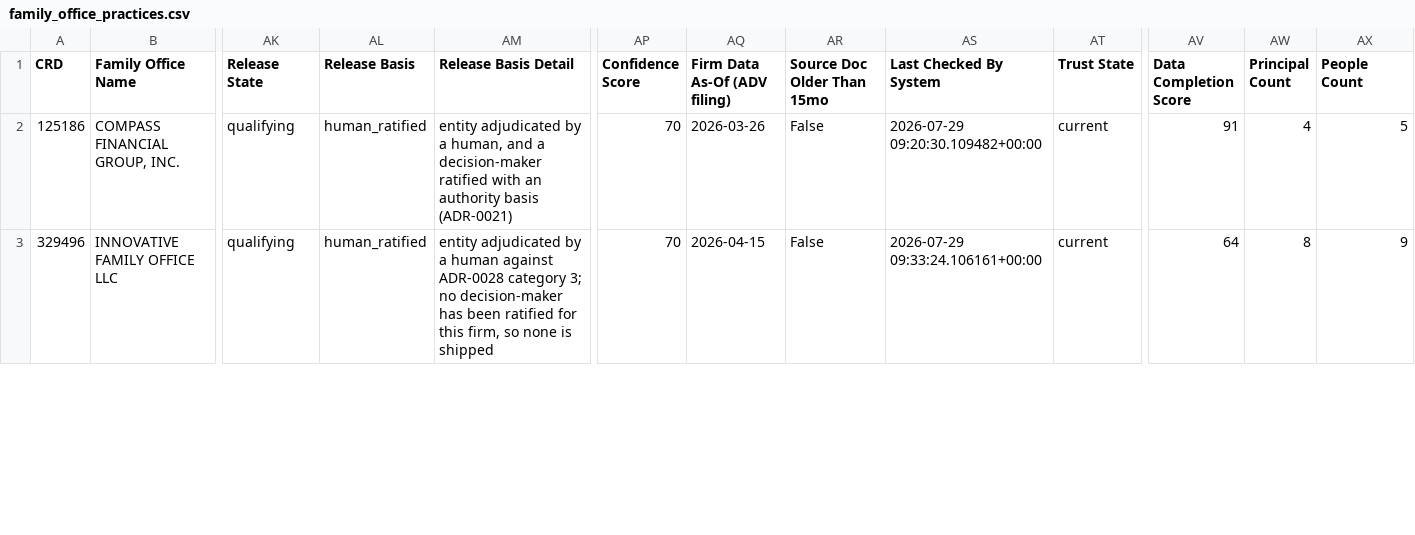
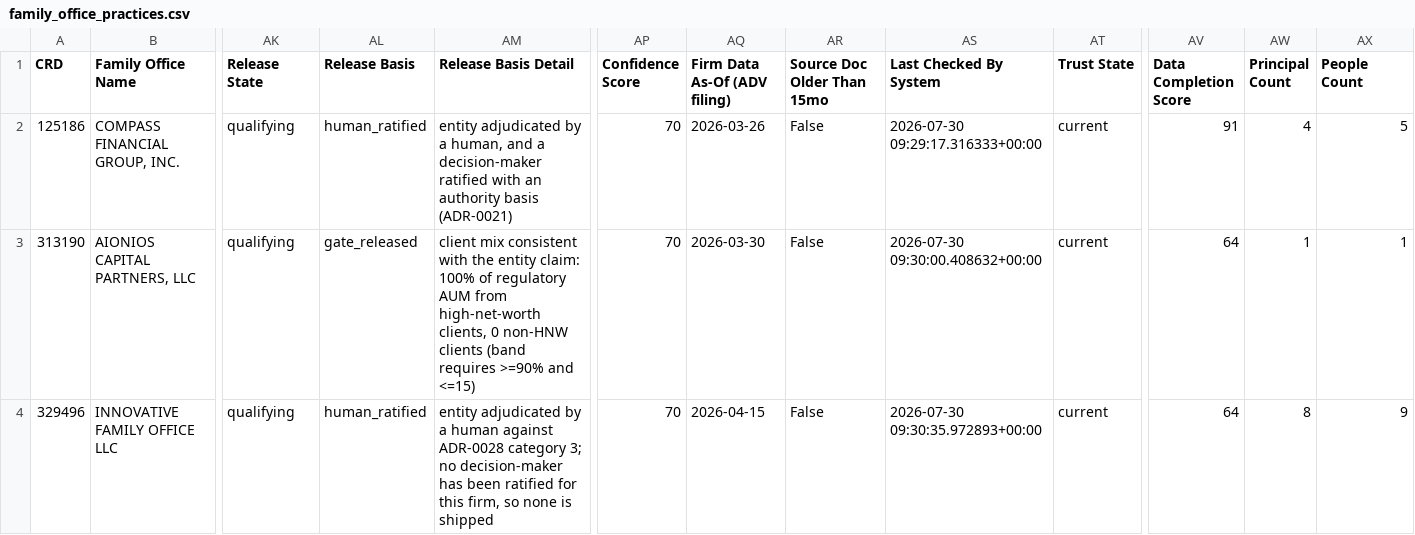
Before and after one commit to ahsan-hussainn/polarity-fo-rag, a CSV file: data/gold/family_office_practices.csv, drawn as a sheet; only a part is shown, gaps mark what is left out; addresses are those after the commit; rows hold the shown columns only; the diff covers the shown part only; the diff names each change by its address in the sheet, - before the commit and + after, or states it on an @@ line.

```diff
--- a/data/gold/family_office_practices.csv
+++ b/data/gold/family_office_practices.csv
-AS2 (Last Checked By System): 2026-07-29 09:20:30.109482+00:00
+AS2 (Last Checked By System): 2026-07-30 09:29:17.316333+00:00
+row 3: 313190 | AIONIOS CAPITAL PARTNERS, LLC | qualifying | gate_released | client mix consistent with the entity claim: 100% of regulatory AUM from high-net-worth clients, 0 non-HNW clients (band requires >=90% and <=15) | 70 | 2026-03-30 | False | 2026-07-30 09:30:00.408632+00:00 | current | 64 | 1 | 1
-AS4 (Last Checked By System): 2026-07-29 09:33:24.106161+00:00
+AS4 (Last Checked By System): 2026-07-30 09:30:35.972893+00:00
```
Also changed, not shown: 3 edited cells elsewhere in this file, data/gold/family_office_dataset.csv, data/gold/reclassified_firms.csv, 5 other files.
